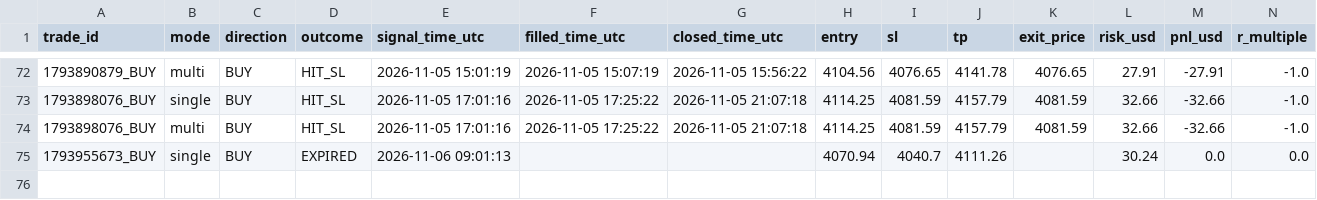
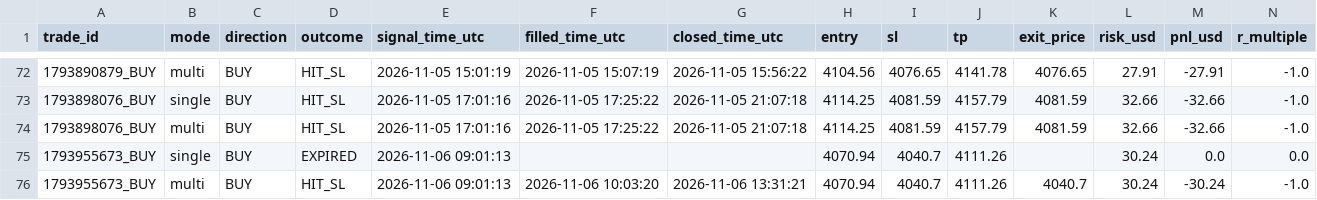
Before and after one commit to duongviethiep/gold-bot, a CSV file: trade_journal.csv, drawn as a sheet; only a part is shown, gaps mark what is left out; rows hold the shown columns only; the diff names each change by its address in the sheet, - before the commit and + after, or states it on an @@ line.

```diff
--- a/trade_journal.csv
+++ b/trade_journal.csv
+row 76: 1793955673_BUY | multi | BUY | HIT_SL | 2026-11-06 09:01:13 | 2026-11-06 10:03:20 | 2026-11-06 13:31:21 | 4070.94 | 4040.7 | 4111.26 | 4040.7 | 30.24 | -30.24 | -1.0
```
Also changed, not shown: 1 other file.
